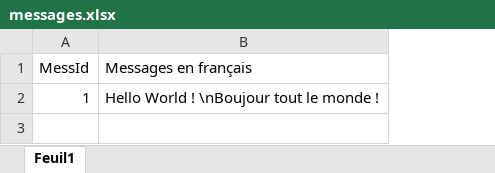
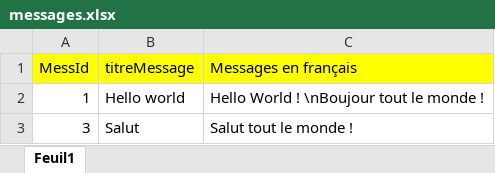
Before and after one commit to jcvouillamoz/memolab2, an Excel workbook: data/messages.xlsx, sheet Feuil1, drawn as a sheet; values as stored, in another font and other column widths than the file's, no borders; addresses are those after the commit; the diff names each change by its address in the sheet, - before the commit and + after, or states it on an @@ line.

Commit message:
mise au point messages, etc.

```diff
--- a/data/messages.xlsx (sheet Feuil1)
+++ b/data/messages.xlsx (sheet Feuil1)
+column B (titreMessage), row 2: Hello world
-A1 fill: none
+A1 fill: #FFFF00
-C1 fill: none
+C1 fill: #FFFF00
+row 3: 3 | Salut | Salut tout le monde !
```
Also changed, not shown: data/essai.xlsx, params_generaux.xlsx, 4 other files.
